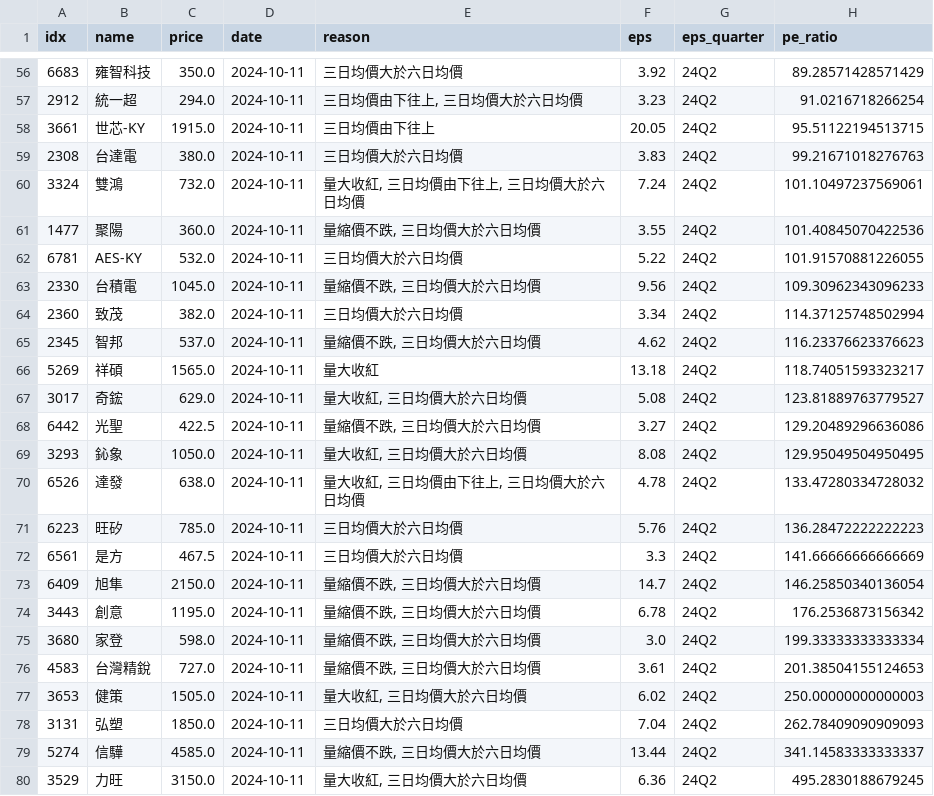
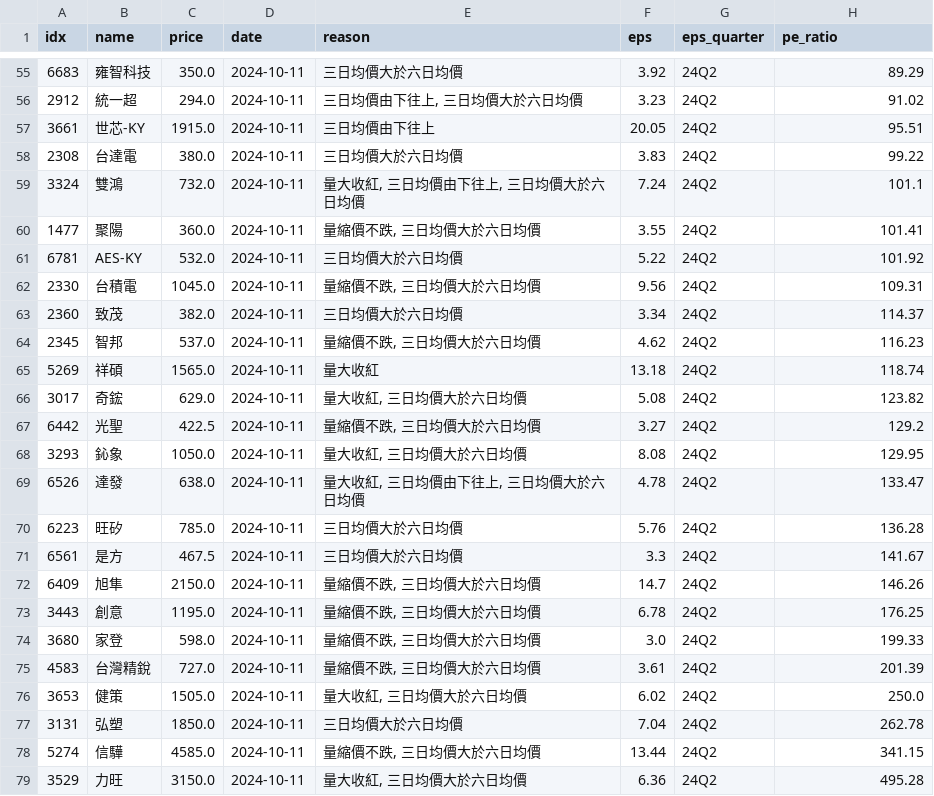
Before and after one commit to aplusman/twstock, a CSV file: data/outputToBuy.csv, drawn as a sheet; only a part is shown, gaps mark what is left out; the diff covers the shown part only.

```diff
--- a/data/outputToBuy.csv
+++ b/data/outputToBuy.csv
@@ -56,25 +55,25 @@ idx,name,price,date,reason,eps,eps_quarter,pe_ratio
-6683,雍智科技,350.0,2024-10-11,三日均價大於六日均價,3.92,24Q2,89.28571428571429
-2912,統一超,294.0,2024-10-11,"三日均價由下往上, 三日均價大於六日均價",3.23,24Q2,91.0216718266254
-3661,世芯-KY,1915.0,2024-10-11,三日均價由下往上,20.05,24Q2,95.51122194513715
-2308,台達電,380.0,2024-10-11,三日均價大於六日均價,3.83,24Q2,99.21671018276763
-3324,雙鴻,732.0,2024-10-11,"量大收紅, 三日均價由下往上, 三日均價大於六日均價",7.24,24Q2,101.10497237569061
-1477,聚陽,360.0,2024-10-11,"量縮價不跌, 三日均價大於六日均價",3.55,24Q2,101.40845070422536
-6781,AES-KY,532.0,2024-10-11,三日均價大於六日均價,5.22,24Q2,101.91570881226055
-2330,台積電,1045.0,2024-10-11,"量縮價不跌, 三日均價大於六日均價",9.56,24Q2,109.30962343096233
-2360,致茂,382.0,2024-10-11,三日均價大於六日均價,3.34,24Q2,114.37125748502994
-2345,智邦,537.0,2024-10-11,"量縮價不跌, 三日均價大於六日均價",4.62,24Q2,116.23376623376623
-5269,祥碩,1565.0,2024-10-11,量大收紅,13.18,24Q2,118.74051593323217
-3017,奇鋐,629.0,2024-10-11,"量大收紅, 三日均價大於六日均價",5.08,24Q2,123.81889763779527
-6442,光聖,422.5,2024-10-11,"量縮價不跌, 三日均價大於六日均價",3.27,24Q2,129.20489296636086
-3293,鈊象,1050.0,2024-10-11,"量大收紅, 三日均價大於六日均價",8.08,24Q2,129.95049504950495
-6526,達發,638.0,2024-10-11,"量大收紅, 三日均價由下往上, 三日均價大於六日均價",4.78,24Q2,133.47280334728032
-6223,旺矽,785.0,2024-10-11,三日均價大於六日均價,5.76,24Q2,136.28472222222223
-6561,是方,467.5,2024-10-11,三日均價大於六日均價,3.3,24Q2,141.66666666666669
-6409,旭隼,2150.0,2024-10-11,"量縮價不跌, 三日均價大於六日均價",14.7,24Q2,146.25850340136054
-3443,創意,1195.0,2024-10-11,"量縮價不跌, 三日均價大於六日均價",6.78,24Q2,176.2536873156342
-3680,家登,598.0,2024-10-11,"量縮價不跌, 三日均價大於六日均價",3.0,24Q2,199.33333333333334
-4583,台灣精銳,727.0,2024-10-11,"量縮價不跌, 三日均價大於六日均價",3.61,24Q2,201.38504155124653
-3653,健策,1505.0,2024-10-11,"量大收紅, 三日均價大於六日均價",6.02,24Q2,250.00000000000003
-3131,弘塑,1850.0,2024-10-11,三日均價大於六日均價,7.04,24Q2,262.78409090909093
-5274,信驊,4585.0,2024-10-11,"量縮價不跌, 三日均價大於六日均價",13.44,24Q2,341.14583333333337
-3529,力旺,3150.0,2024-10-11,"量大收紅, 三日均價大於六日均價",6.36,24Q2,495.2830188679245
+6683,雍智科技,350.0,2024-10-11,三日均價大於六日均價,3.92,24Q2,89.29
+2912,統一超,294.0,2024-10-11,"三日均價由下往上, 三日均價大於六日均價",3.23,24Q2,91.02
+3661,世芯-KY,1915.0,2024-10-11,三日均價由下往上,20.05,24Q2,95.51
+2308,台達電,380.0,2024-10-11,三日均價大於六日均價,3.83,24Q2,99.22
+3324,雙鴻,732.0,2024-10-11,"量大收紅, 三日均價由下往上, 三日均價大於六日均價",7.24,24Q2,101.1
+1477,聚陽,360.0,2024-10-11,"量縮價不跌, 三日均價大於六日均價",3.55,24Q2,101.41
+6781,AES-KY,532.0,2024-10-11,三日均價大於六日均價,5.22,24Q2,101.92
+2330,台積電,1045.0,2024-10-11,"量縮價不跌, 三日均價大於六日均價",9.56,24Q2,109.31
+2360,致茂,382.0,2024-10-11,三日均價大於六日均價,3.34,24Q2,114.37
+2345,智邦,537.0,2024-10-11,"量縮價不跌, 三日均價大於六日均價",4.62,24Q2,116.23
+5269,祥碩,1565.0,2024-10-11,量大收紅,13.18,24Q2,118.74
+3017,奇鋐,629.0,2024-10-11,"量大收紅, 三日均價大於六日均價",5.08,24Q2,123.82
+6442,光聖,422.5,2024-10-11,"量縮價不跌, 三日均價大於六日均價",3.27,24Q2,129.2
+3293,鈊象,1050.0,2024-10-11,"量大收紅, 三日均價大於六日均價",8.08,24Q2,129.95
+6526,達發,638.0,2024-10-11,"量大收紅, 三日均價由下往上, 三日均價大於六日均價",4.78,24Q2,133.47
+6223,旺矽,785.0,2024-10-11,三日均價大於六日均價,5.76,24Q2,136.28
+6561,是方,467.5,2024-10-11,三日均價大於六日均價,3.3,24Q2,141.67
+6409,旭隼,2150.0,2024-10-11,"量縮價不跌, 三日均價大於六日均價",14.7,24Q2,146.26
+3443,創意,1195.0,2024-10-11,"量縮價不跌, 三日均價大於六日均價",6.78,24Q2,176.25
+3680,家登,598.0,2024-10-11,"量縮價不跌, 三日均價大於六日均價",3.0,24Q2,199.33
+4583,台灣精銳,727.0,2024-10-11,"量縮價不跌, 三日均價大於六日均價",3.61,24Q2,201.39
+3653,健策,1505.0,2024-10-11,"量大收紅, 三日均價大於六日均價",6.02,24Q2,250.0
+3131,弘塑,1850.0,2024-10-11,三日均價大於六日均價,7.04,24Q2,262.78
+5274,信驊,4585.0,2024-10-11,"量縮價不跌, 三日均價大於六日均價",13.44,24Q2,341.15
+3529,力旺,3150.0,2024-10-11,"量大收紅, 三日均價大於六日均價",6.36,24Q2,495.28
```
Also changed, not shown: 1 removed row and 52 edited cells elsewhere in this file.
